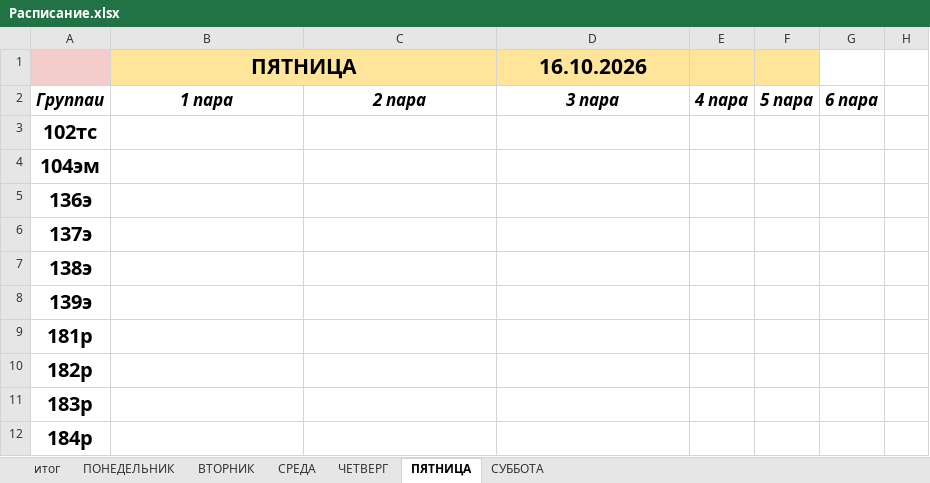
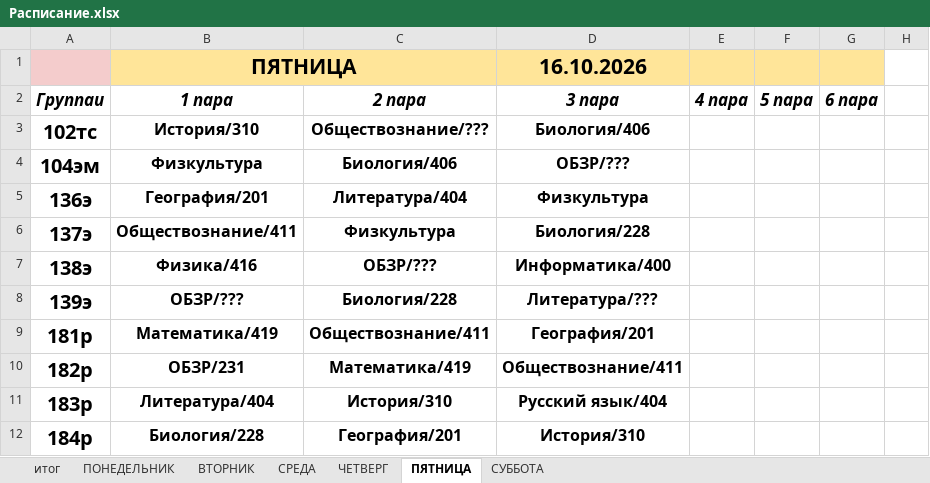
Before and after one commit to colderuopen-art/raspisanie, an Excel workbook: Расписание.xlsx, sheet ПЯТНИЦА, drawn as a sheet; only a part is shown; values as stored, in another font and other column widths than the file's, no borders; charts and pictures not drawn; the diff covers the shown part only; the diff names each change by its address in the sheet, - before the commit and + after, or states it on an @@ line.

Commit message:
Add files via upload

```diff
--- a/Расписание.xlsx (sheet ПЯТНИЦА)
+++ b/Расписание.xlsx (sheet ПЯТНИЦА)
-G1 fill: none
+G1 fill: #FFE599
-B3 (1 пара): (empty)
+B3 (1 пара): История/310
-C3 (2 пара): (empty)
+C3 (2 пара): Обществознание/???
-D3 (3 пара): (empty)
+D3 (3 пара): Биология/406
-B4 (1 пара): (empty)
+B4 (1 пара): Физкультура
-C4 (2 пара): (empty)
+C4 (2 пара): Биология/406
-D4 (3 пара): (empty)
+D4 (3 пара): ОБЗР/???
-B5 (1 пара): (empty)
+B5 (1 пара): География/201
-C5 (2 пара): (empty)
+C5 (2 пара): Литература/404
-D5 (3 пара): (empty)
+D5 (3 пара): Физкультура
-B6 (1 пара): (empty)
+B6 (1 пара): Обществознание/411
-C6 (2 пара): (empty)
+C6 (2 пара): Физкультура
-D6 (3 пара): (empty)
+D6 (3 пара): Биология/228
-B7 (1 пара): (empty)
+B7 (1 пара): Физика/416
-C7 (2 пара): (empty)
+C7 (2 пара): ОБЗР/???
-D7 (3 пара): (empty)
+D7 (3 пара): Информатика/400
-B8 (1 пара): (empty)
+B8 (1 пара): ОБЗР/???
-C8 (2 пара): (empty)
+C8 (2 пара): Биология/228
-D8 (3 пара): (empty)
+D8 (3 пара): Литература/???
-B9 (1 пара): (empty)
+B9 (1 пара): Математика/419
-C9 (2 пара): (empty)
+C9 (2 пара): Обществознание/411
-D9 (3 пара): (empty)
+D9 (3 пара): География/201
-B10 (1 пара): (empty)
+B10 (1 пара): ОБЗР/231
-C10 (2 пара): (empty)
+C10 (2 пара): Математика/419
-D10 (3 пара): (empty)
+D10 (3 пара): Обществознание/411
-B11 (1 пара): (empty)
+B11 (1 пара): Литература/404
-C11 (2 пара): (empty)
+C11 (2 пара): История/310
-D11 (3 пара): (empty)
+D11 (3 пара): Русский язык/404
-B12 (1 пара): (empty)
+B12 (1 пара): Биология/228
-C12 (2 пара): (empty)
+C12 (2 пара): География/201
-D12 (3 пара): (empty)
+D12 (3 пара): История/310
```
Also changed, not shown: 89 edited cells elsewhere in this sheet, sheet ЧЕТВЕРГ, sheet СРЕДА, sheet итог.
